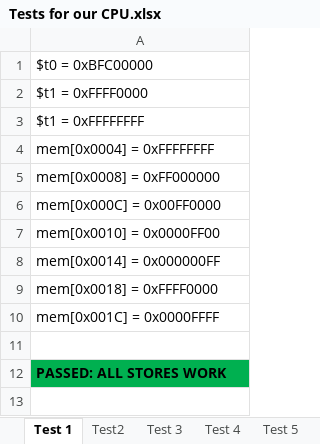
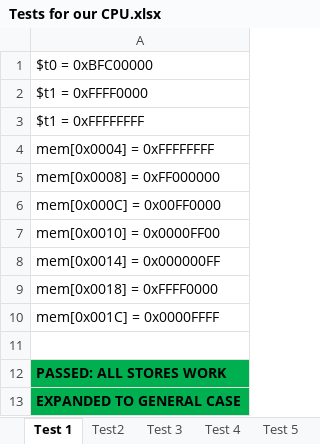
Before and after one commit to krishagrawal112/IAC-Coursework, an Excel workbook: Tests for our CPU.xlsx, sheet Test 1, drawn as a sheet; values as stored, in another font and other column widths than the file's, no borders; the diff names each change by its address in the sheet, - before the commit and + after, or states it on an @@ line.

```diff
--- a/Tests for our CPU.xlsx (sheet Test 1)
+++ b/Tests for our CPU.xlsx (sheet Test 1)
+row 13: EXPANDED TO GENERAL CASE
```
Also changed, not shown: sheet Test 7, sheet Test2, 24 other files.
